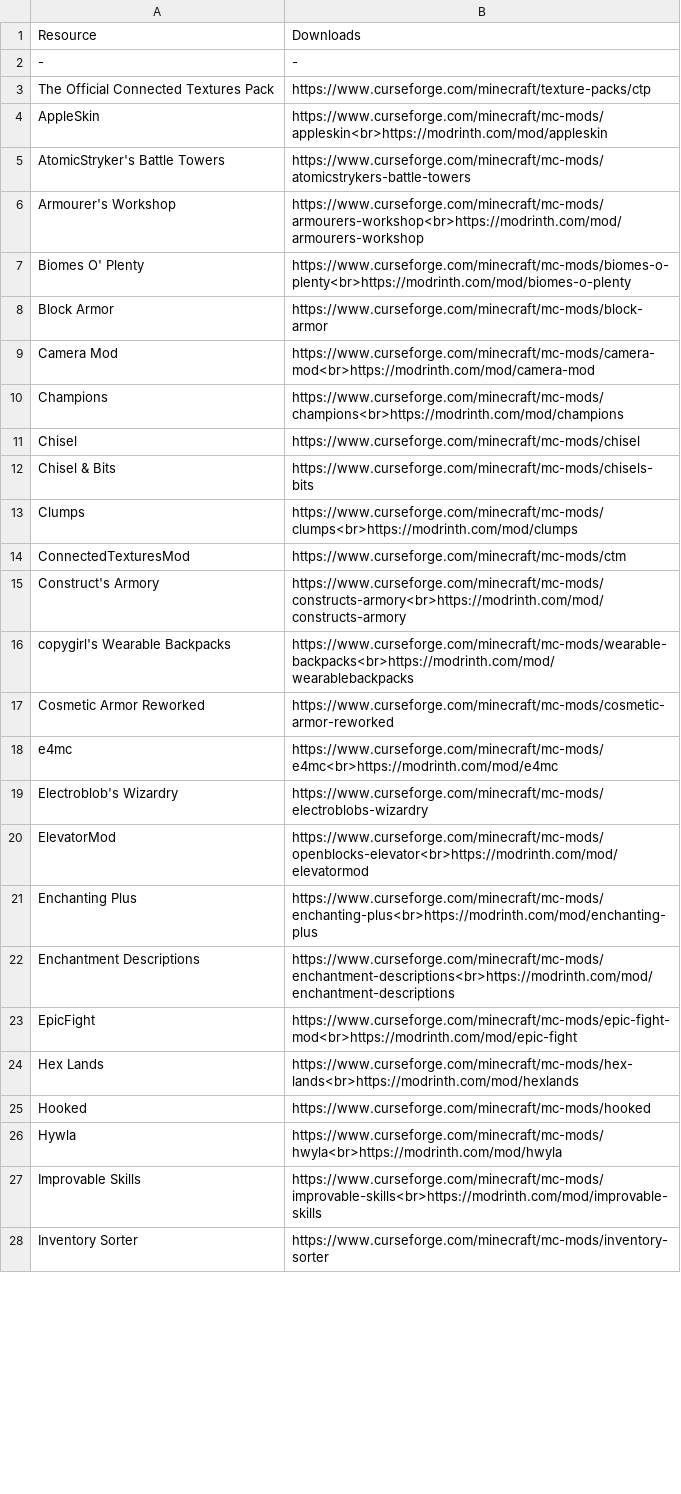
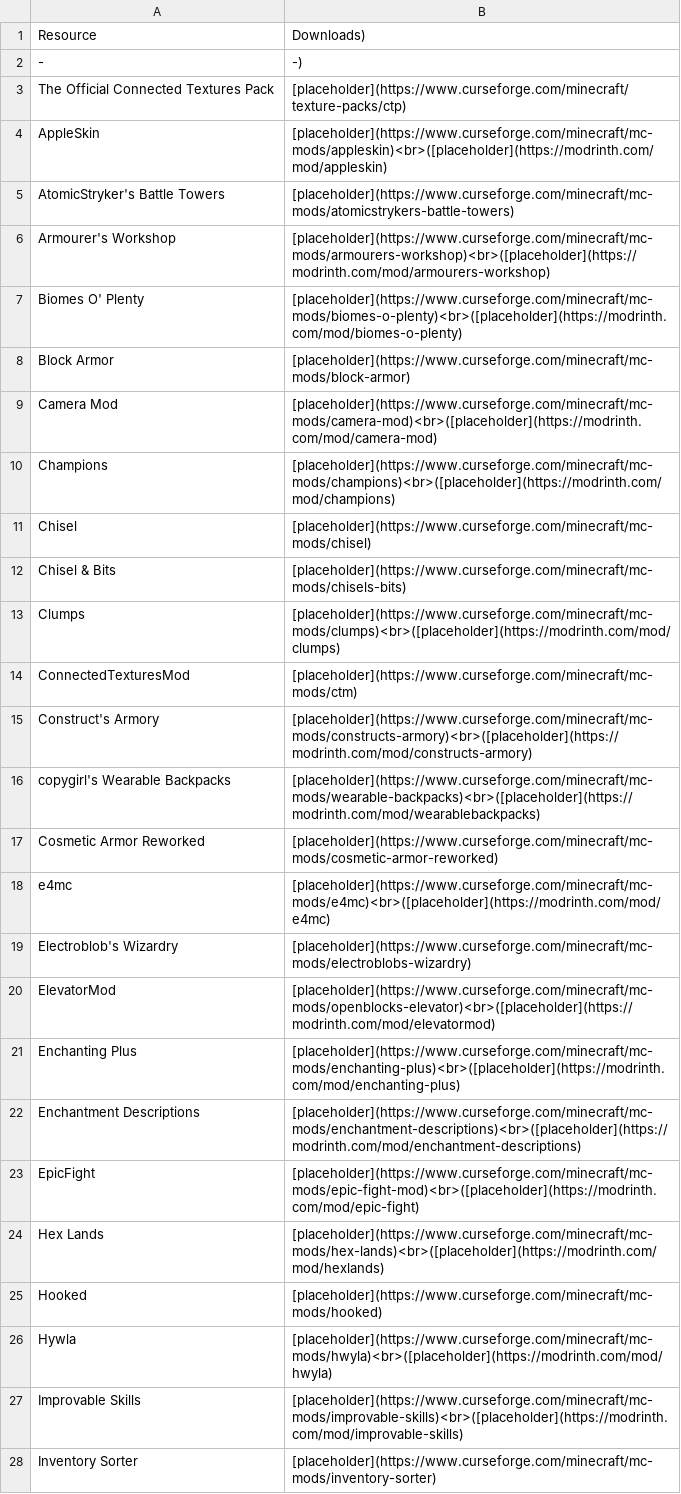
Before and after one commit to kareiku/dumb-projects, a CSV file: minecraft/resources.csv, drawn as a sheet; only a part is shown; the diff covers the shown part only; the diff names each change by its address in the sheet, - before the commit and + after, or states it on an @@ line.

Commit message:
Empty commit

```diff
--- a/minecraft/resources.csv
+++ b/minecraft/resources.csv
-B1: Downloads
+B1: Downloads)
-B2: -
+B2: -)
-B3: https://www.curseforge.com/minecraft/texture-packs/ctp
+B3: [placeholder](https://www.curseforge.com/minecraft/texture-packs/ctp)
-B4: https://www.curseforge.com/minecraft/mc-mods/appleskin<br>https://modrinth.com/mod/appleskin
+B4: [placeholder](https://www.curseforge.com/minecraft/mc-mods/appleskin)<br>([placeholder](https://modrinth.com/mod/appleskin)
-B5: https://www.curseforge.com/minecraft/mc-mods/atomicstrykers-battle-towers
+B5: [placeholder](https://www.curseforge.com/minecraft/mc-mods/atomicstrykers-battle-towers)
-B6: https://www.curseforge.com/minecraft/mc-mods/armourers-workshop<br>https://modrinth.com/mod/armourers-workshop
+B6: [placeholder](https://www.curseforge.com/minecraft/mc-mods/armourers-workshop)<br>([placeholder](https://modrinth.com/mod/armourers-workshop)
-B7: https://www.curseforge.com/minecraft/mc-mods/biomes-o-plenty<br>https://modrinth.com/mod/biomes-o-plenty
+B7: [placeholder](https://www.curseforge.com/minecraft/mc-mods/biomes-o-plenty)<br>([placeholder](https://modrinth.com/mod/biomes-o-plenty)
-B8: https://www.curseforge.com/minecraft/mc-mods/block-armor
+B8: [placeholder](https://www.curseforge.com/minecraft/mc-mods/block-armor)
-B9: https://www.curseforge.com/minecraft/mc-mods/camera-mod<br>https://modrinth.com/mod/camera-mod
+B9: [placeholder](https://www.curseforge.com/minecraft/mc-mods/camera-mod)<br>([placeholder](https://modrinth.com/mod/camera-mod)
-B10: https://www.curseforge.com/minecraft/mc-mods/champions<br>https://modrinth.com/mod/champions
+B10: [placeholder](https://www.curseforge.com/minecraft/mc-mods/champions)<br>([placeholder](https://modrinth.com/mod/champions)
-B11: https://www.curseforge.com/minecraft/mc-mods/chisel
+B11: [placeholder](https://www.curseforge.com/minecraft/mc-mods/chisel)
-B12: https://www.curseforge.com/minecraft/mc-mods/chisels-bits
+B12: [placeholder](https://www.curseforge.com/minecraft/mc-mods/chisels-bits)
-B13: https://www.curseforge.com/minecraft/mc-mods/clumps<br>https://modrinth.com/mod/clumps
+B13: [placeholder](https://www.curseforge.com/minecraft/mc-mods/clumps)<br>([placeholder](https://modrinth.com/mod/clumps)
-B14: https://www.curseforge.com/minecraft/mc-mods/ctm
+B14: [placeholder](https://www.curseforge.com/minecraft/mc-mods/ctm)
-B15: https://www.curseforge.com/minecraft/mc-mods/constructs-armory<br>https://modrinth.com/mod/constructs-armory
+B15: [placeholder](https://www.curseforge.com/minecraft/mc-mods/constructs-armory)<br>([placeholder](https://modrinth.com/mod/constructs-armory)
-B16: https://www.curseforge.com/minecraft/mc-mods/wearable-backpacks<br>https://modrinth.com/mod/wearablebackpacks
+B16: [placeholder](https://www.curseforge.com/minecraft/mc-mods/wearable-backpacks)<br>([placeholder](https://modrinth.com/mod/wearablebackpacks)
-B17: https://www.curseforge.com/minecraft/mc-mods/cosmetic-armor-reworked
+B17: [placeholder](https://www.curseforge.com/minecraft/mc-mods/cosmetic-armor-reworked)
-B18: https://www.curseforge.com/minecraft/mc-mods/e4mc<br>https://modrinth.com/mod/e4mc
+B18: [placeholder](https://www.curseforge.com/minecraft/mc-mods/e4mc)<br>([placeholder](https://modrinth.com/mod/e4mc)
-B19: https://www.curseforge.com/minecraft/mc-mods/electroblobs-wizardry
+B19: [placeholder](https://www.curseforge.com/minecraft/mc-mods/electroblobs-wizardry)
-B20: https://www.curseforge.com/minecraft/mc-mods/openblocks-elevator<br>https://modrinth.com/mod/elevatormod
+B20: [placeholder](https://www.curseforge.com/minecraft/mc-mods/openblocks-elevator)<br>([placeholder](https://modrinth.com/mod/elevatormod)
-B21: https://www.curseforge.com/minecraft/mc-mods/enchanting-plus<br>https://modrinth.com/mod/enchanting-plus
+B21: [placeholder](https://www.curseforge.com/minecraft/mc-mods/enchanting-plus)<br>([placeholder](https://modrinth.com/mod/enchanting-plus)
-B22: https://www.curseforge.com/minecraft/mc-mods/enchantment-descriptions<br>https://modrinth.com/mod/enchantment-descriptions
+B22: [placeholder](https://www.curseforge.com/minecraft/mc-mods/enchantment-descriptions)<br>([placeholder](https://modrinth.com/mod/enchantment-descriptions)
-B23: https://www.curseforge.com/minecraft/mc-mods/epic-fight-mod<br>https://modrinth.com/mod/epic-fight
+B23: [placeholder](https://www.curseforge.com/minecraft/mc-mods/epic-fight-mod)<br>([placeholder](https://modrinth.com/mod/epic-fight)
-B24: https://www.curseforge.com/minecraft/mc-mods/hex-lands<br>https://modrinth.com/mod/hexlands
+B24: [placeholder](https://www.curseforge.com/minecraft/mc-mods/hex-lands)<br>([placeholder](https://modrinth.com/mod/hexlands)
-B25: https://www.curseforge.com/minecraft/mc-mods/hooked
+B25: [placeholder](https://www.curseforge.com/minecraft/mc-mods/hooked)
-B26: https://www.curseforge.com/minecraft/mc-mods/hwyla<br>https://modrinth.com/mod/hwyla
+B26: [placeholder](https://www.curseforge.com/minecraft/mc-mods/hwyla)<br>([placeholder](https://modrinth.com/mod/hwyla)
-B27: https://www.curseforge.com/minecraft/mc-mods/improvable-skills<br>https://modrinth.com/mod/improvable-skills
+B27: [placeholder](https://www.curseforge.com/minecraft/mc-mods/improvable-skills)<br>([placeholder](https://modrinth.com/mod/improvable-skills)
-B28: https://www.curseforge.com/minecraft/mc-mods/inventory-sorter
+B28: [placeholder](https://www.curseforge.com/minecraft/mc-mods/inventory-sorter)
```
Also changed, not shown: 52 edited cells elsewhere in this file.
